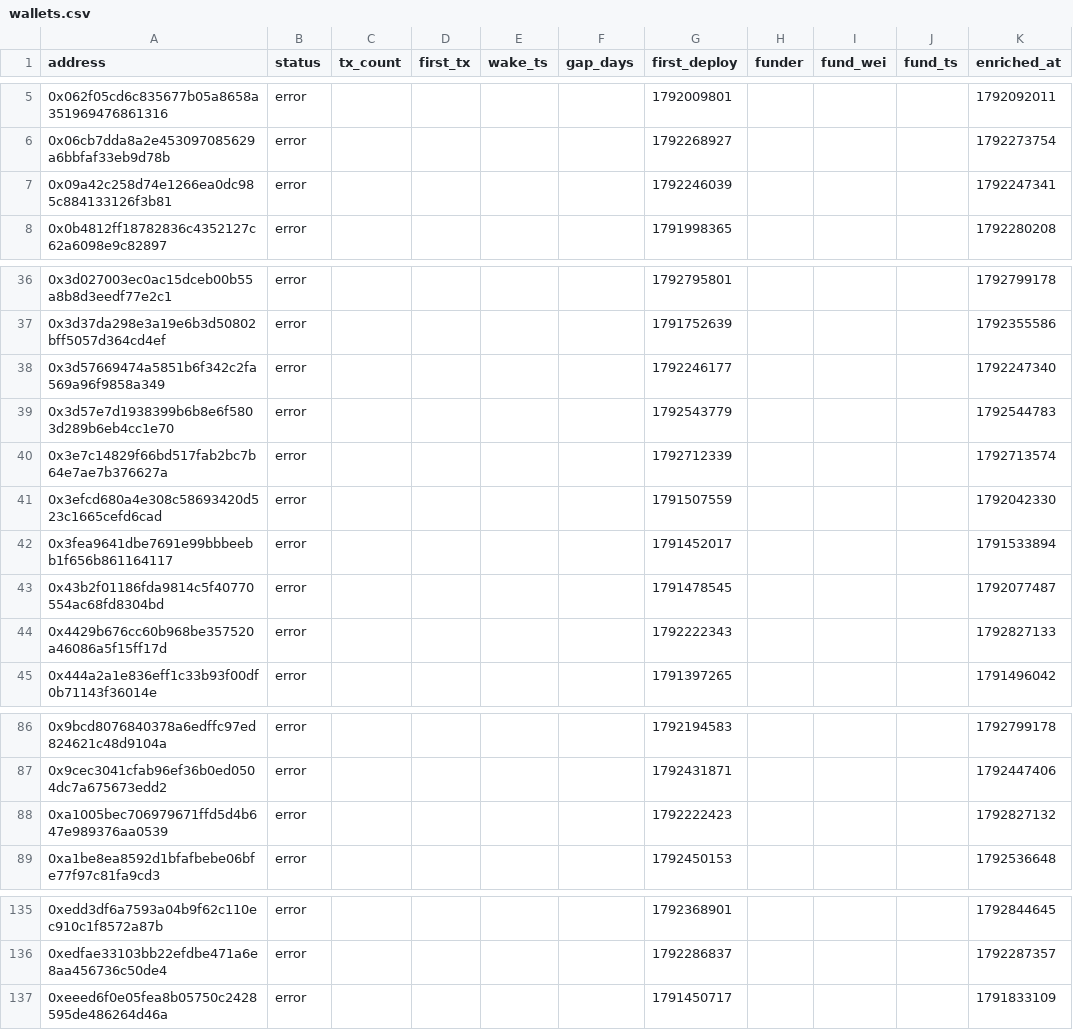
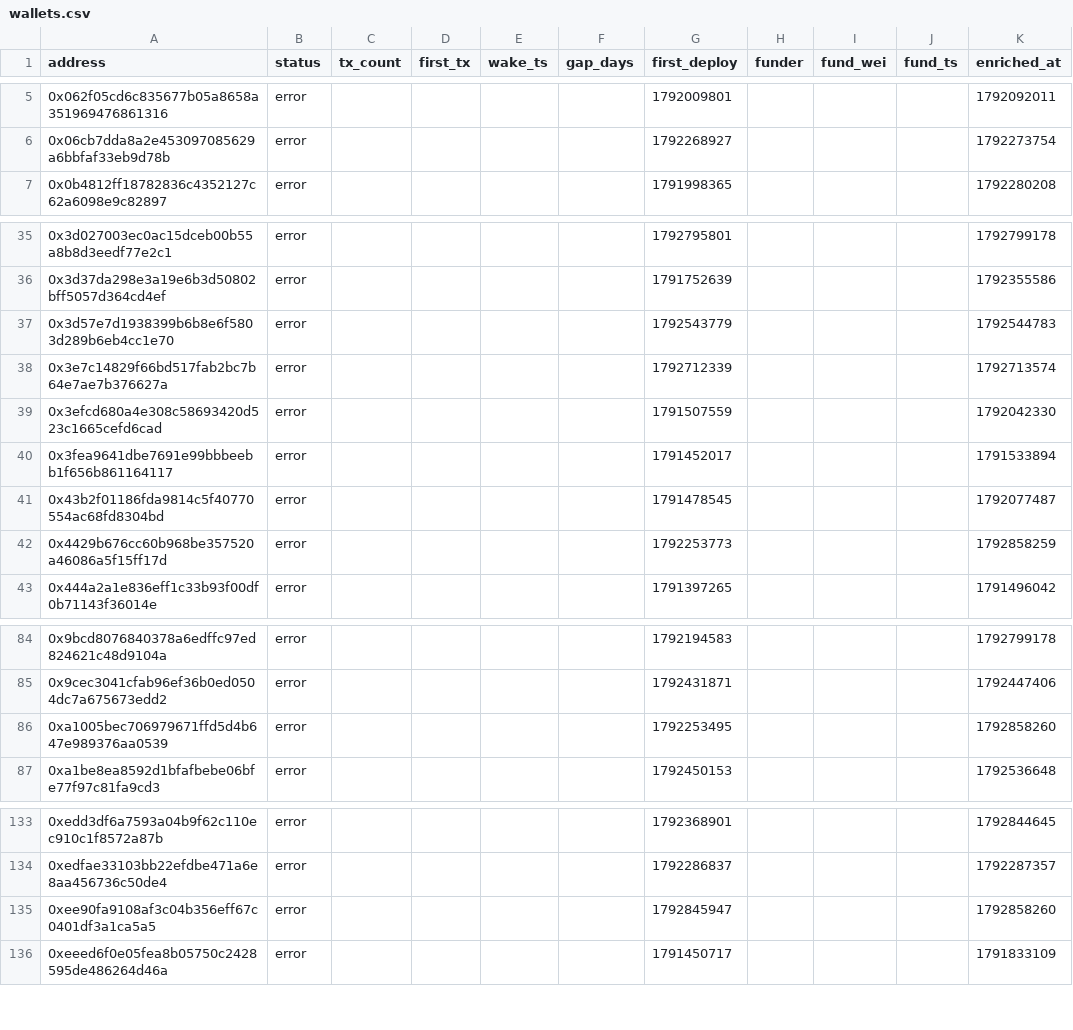
Before and after one commit to ashil13/early-hunter, a CSV file: data/wallets.csv, drawn as a sheet; only a part is shown, gaps mark what is left out; the diff covers the shown part only.

```diff
--- a/data/wallets.csv
+++ b/data/wallets.csv
@@ -6,3 +6,2 @@ address,status,tx_count,first_tx,wake_ts,gap_days,first_deploy,funder,fund_wei,f
 0x06cb7dda8a2e453097085629a6bbfaf33eb9d78b,error,,,,,1792268927,,,,1792273754
-0x09a42c258d74e1266ea0dc985c884133126f3b81,error,,,,,1792246039,,,,1792247341
 0x0b4812ff18782836c4352127c62a6098e9c82897,error,,,,,1791998365,,,,1792280208
@@ -37,3 +36,2 @@ address,status,tx_count,first_tx,wake_ts,gap_days,first_deploy,funder,fund_wei,f
 0x3d37da298e3a19e6b3d50802bff5057d364cd4ef,error,,,,,1791752639,,,,1792355586
-0x3d57669474a5851b6f342c2fa569a96f9858a349,error,,,,,1792246177,,,,1792247340
 0x3d57e7d1938399b6b8e6f5803d289b6eb4cc1e70,error,,,,,1792543779,,,,1792544783
@@ -43,3 +41,3 @@ address,status,tx_count,first_tx,wake_ts,gap_days,first_deploy,funder,fund_wei,f
 0x43b2f01186fda9814c5f40770554ac68fd8304bd,error,,,,,1791478545,,,,1792077487
-0x4429b676cc60b968be357520a46086a5f15ff17d,error,,,,,1792222343,,,,1792827133
+0x4429b676cc60b968be357520a46086a5f15ff17d,error,,,,,1792253773,,,,1792858259
 0x444a2a1e836eff1c33b93f00df0b71143f36014e,error,,,,,1791397265,,,,1791496042
@@ -87,3 +85,3 @@ address,status,tx_count,first_tx,wake_ts,gap_days,first_deploy,funder,fund_wei,f
 0x9cec3041cfab96ef36b0ed0504dc7a675673edd2,error,,,,,1792431871,,,,1792447406
-0xa1005bec706979671ffd5d4b647e989376aa0539,error,,,,,1792222423,,,,1792827132
+0xa1005bec706979671ffd5d4b647e989376aa0539,error,,,,,1792253495,,,,1792858260
 0xa1be8ea8592d1bfafbebe06bfe77f97c81fa9cd3,error,,,,,1792450153,,,,1792536648
@@ -136,2 +134,3 @@ address,status,tx_count,first_tx,wake_ts,gap_days,first_deploy,funder,fund_wei,f
 0xedfae33103bb22efdbe471a6e8aa456736c50de4,error,,,,,1792286837,,,,1792287357
+0xee90fa9108af3c04b356eff67c0401df3a1ca5a5,error,,,,,1792845947,,,,1792858260
 0xeeed6f0e05fea8b05750c2428595de486264d46a,error,,,,,1791450717,,,,1791833109
```
Also changed, not shown: 4 edited cells elsewhere in this file, data/candidates_seen.csv, 3 other files.
